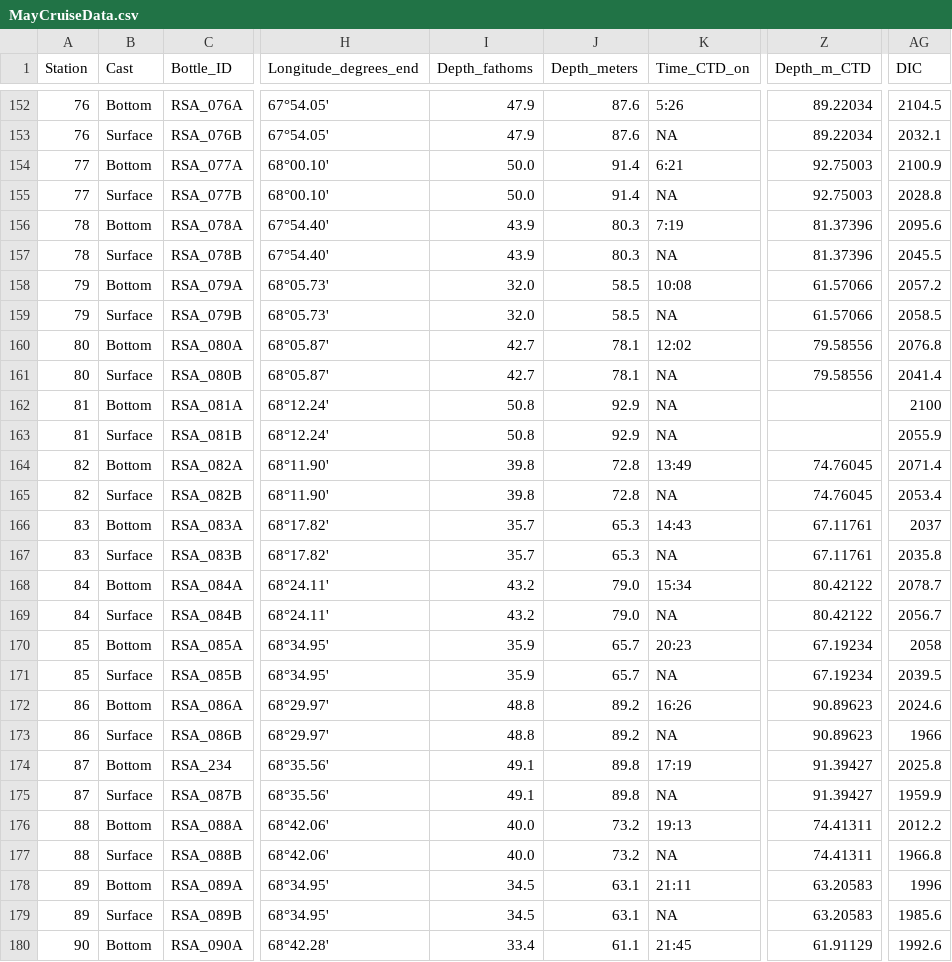
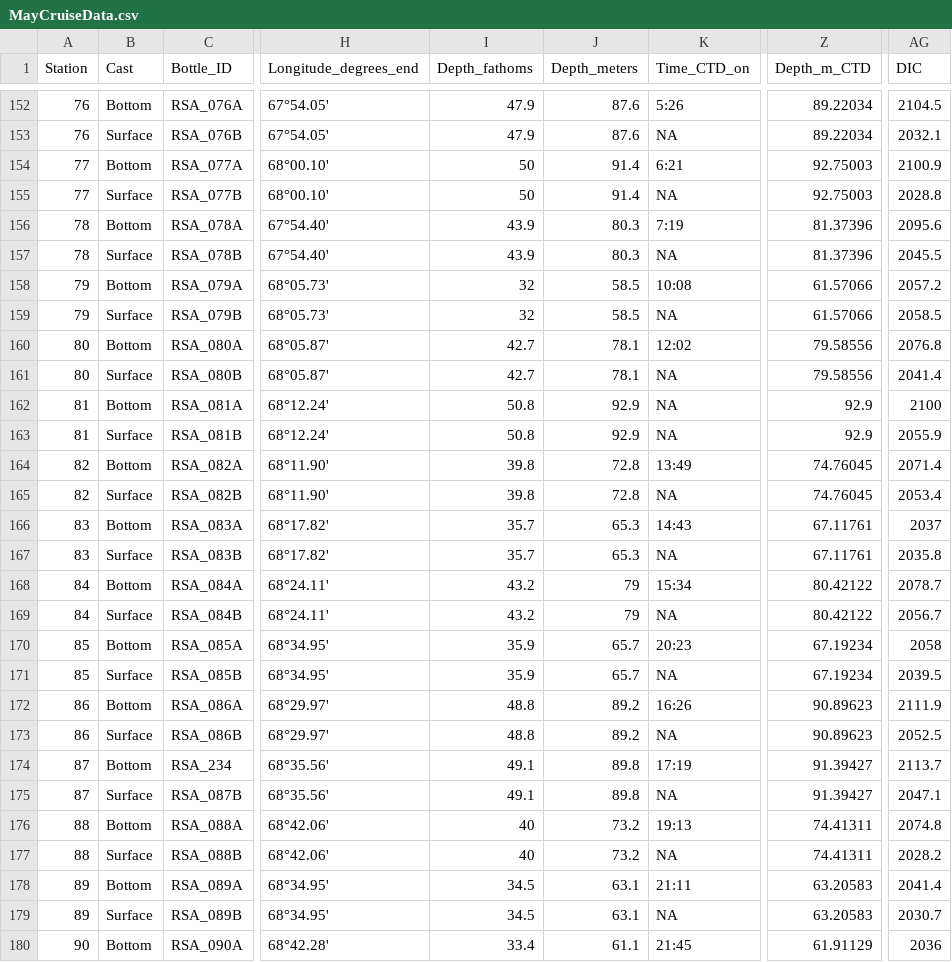
Before and after one commit to FDylanT/ScallopRSA2021, a CSV file: data/MayCruiseData.csv, drawn as a sheet; only a part is shown, gaps mark what is left out; the diff covers the shown part only; the diff names each change by its address in the sheet, - before the commit and + after, or states it on an @@ line.

Commit message:
Update MayCruiseData.csv

```diff
--- a/data/MayCruiseData.csv
+++ b/data/MayCruiseData.csv
-I154:I155 (Depth_fathoms): 50.0
+I154:I155 (Depth_fathoms): 50
-I158:I159 (Depth_fathoms): 32.0
+I158:I159 (Depth_fathoms): 32
-Z162:Z163 (Depth_m_CTD): (empty)
+Z162:Z163 (Depth_m_CTD): 92.9
-J168:J169 (Depth_meters): 79.0
+J168:J169 (Depth_meters): 79
-AG172 (DIC): 2024.6
+AG172 (DIC): 2111.9
-AG173 (DIC): 1966
+AG173 (DIC): 2052.5
-AG174 (DIC): 2025.8
+AG174 (DIC): 2113.7
-AG175 (DIC): 1959.9
+AG175 (DIC): 2047.1
-I176:I177 (Depth_fathoms): 40.0
+I176:I177 (Depth_fathoms): 40
-AG176 (DIC): 2012.2
+AG176 (DIC): 2074.8
-AG177 (DIC): 1966.8
+AG177 (DIC): 2028.2
-AG178 (DIC): 1996
+AG178 (DIC): 2041.4
-AG179 (DIC): 1985.6
+AG179 (DIC): 2030.7
-AG180 (DIC): 1992.6
+AG180 (DIC): 2036
```
Also changed, not shown: 82 edited cells elsewhere in this file.
